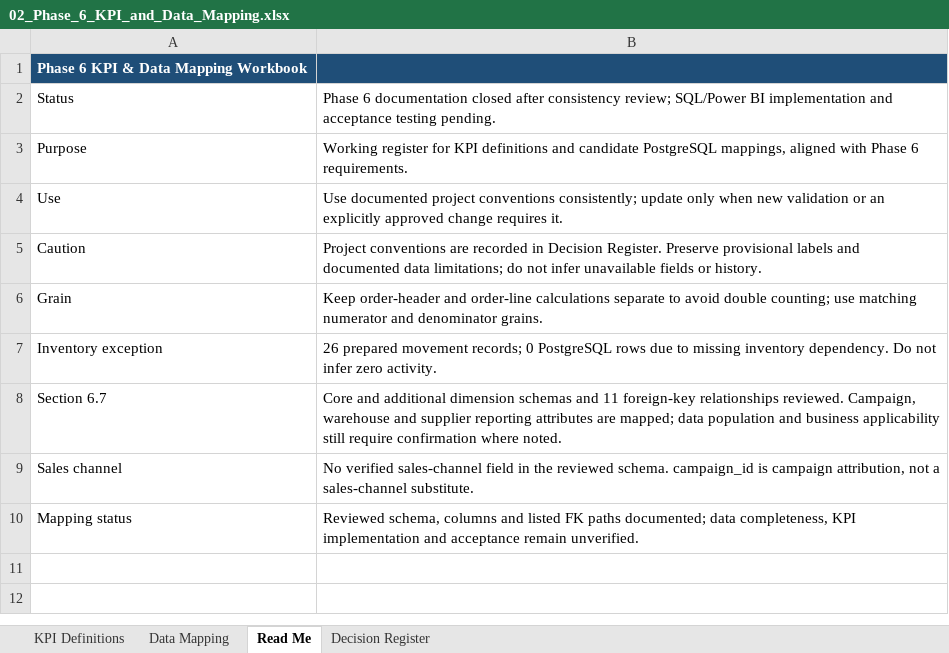
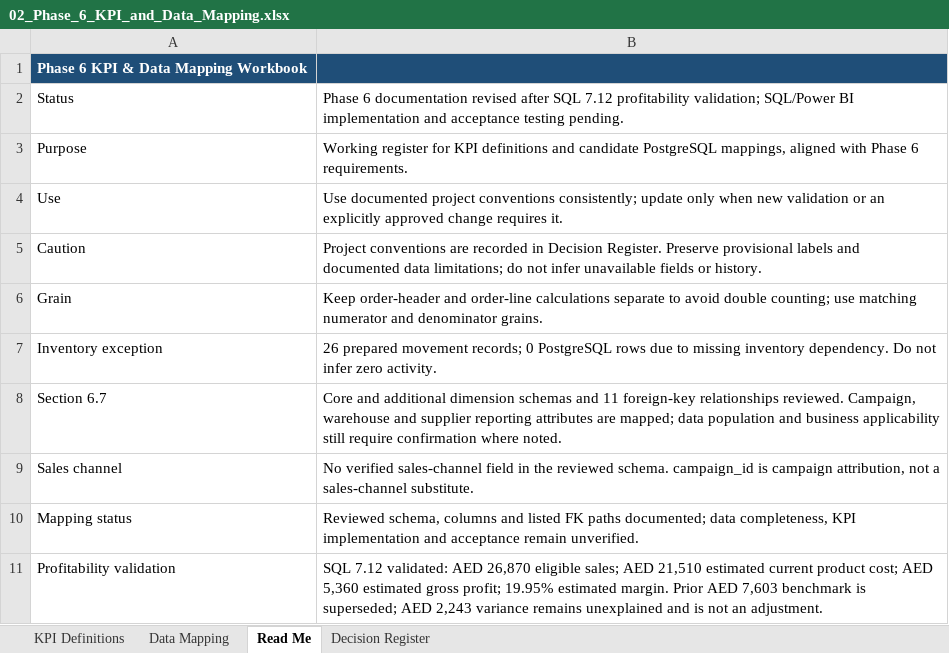
Before and after one commit to leoloujeffreydev/ecommerce-data-analytics, an Excel workbook: sql/Phase 6_analytics requirements & reporting design/02_Phase_6_KPI_and_Data_Mapping.xlsx, sheet Read Me, drawn as a sheet; values as stored, in another font and other column widths than the file's, no borders; the diff names each change by its address in the sheet, - before the commit and + after, or states it on an @@ line.

Commit message:
Complete Phase 7 SQL analytics and update project documentation

```diff
--- a/sql/Phase 6_analytics requirements & reporting design/02_Phase_6_KPI_and_Data_Mapping.xlsx (sheet Read Me)
+++ b/sql/Phase 6_analytics requirements & reporting design/02_Phase_6_KPI_and_Data_Mapping.xlsx (sheet Read Me)
-B2: …6 documentation closed after consistency review; SQL/Power BI…
+B2: …6 documentation revised after SQL 7.12 profitability validation; SQL/Power BI…
+row 11: Profitability validation | SQL 7.12 validated: AED 26,870 eligible sales; AED 21,510 estimated current product cost; AED 5,360 estimated gross profit; 19.95% estimated margin. Prior AED 7,603 benchmark is superseded; AED 2,243 variance remains unexplained and is not an adjustment.
```
Also changed, not shown: sheet KPI Definitions, sheet Decision Register, sheet Data Mapping, 19 other files.
